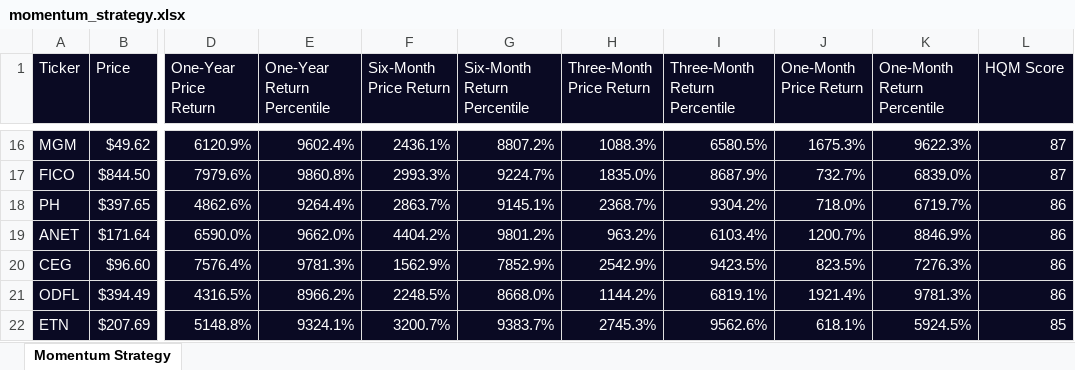
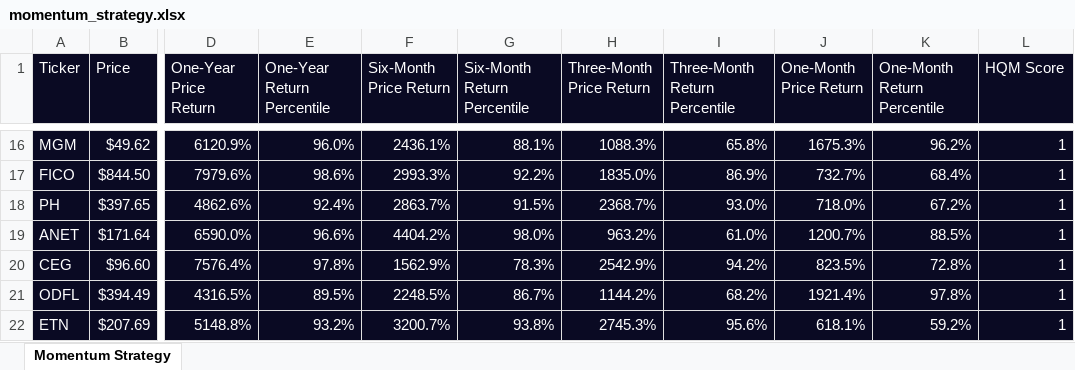
Before and after one commit to imsoumya18/quantitative_investment_strategy, an Excel workbook: starter-files/momentum_strategy.xlsx, sheet Momentum Strategy, drawn as a sheet; only a part is shown, gaps mark what is left out; values as stored, in another font and other column widths than the file's, no borders; the diff covers the shown part only; the diff names each change by its address in the sheet, - before the commit and + after, or states it on an @@ line.

```diff
--- a/starter-files/momentum_strategy.xlsx (sheet Momentum Strategy)
+++ b/starter-files/momentum_strategy.xlsx (sheet Momentum Strategy)
-E16 (One-Year Return Percentile): 9602.4%
+E16 (One-Year Return Percentile): 96.0%
-G16 (Six-Month Return Percentile): 8807.2%
+G16 (Six-Month Return Percentile): 88.1%
-I16 (Three-Month Return Percentile): 6580.5%
+I16 (Three-Month Return Percentile): 65.8%
-K16 (One-Month Return Percentile): 9622.3%
+K16 (One-Month Return Percentile): 96.2%
-L16:L17 (HQM Score): 87
+L16:L17 (HQM Score): 1
-E17 (One-Year Return Percentile): 9860.8%
+E17 (One-Year Return Percentile): 98.6%
-G17 (Six-Month Return Percentile): 9224.7%
+G17 (Six-Month Return Percentile): 92.2%
-I17 (Three-Month Return Percentile): 8687.9%
+I17 (Three-Month Return Percentile): 86.9%
-K17 (One-Month Return Percentile): 6839.0%
+K17 (One-Month Return Percentile): 68.4%
-E18 (One-Year Return Percentile): 9264.4%
+E18 (One-Year Return Percentile): 92.4%
-G18 (Six-Month Return Percentile): 9145.1%
+G18 (Six-Month Return Percentile): 91.5%
-I18 (Three-Month Return Percentile): 9304.2%
+I18 (Three-Month Return Percentile): 93.0%
-K18 (One-Month Return Percentile): 6719.7%
+K18 (One-Month Return Percentile): 67.2%
-L18:L21 (HQM Score): 86
+L18:L21 (HQM Score): 1
-E19 (One-Year Return Percentile): 9662.0%
+E19 (One-Year Return Percentile): 96.6%
-G19 (Six-Month Return Percentile): 9801.2%
+G19 (Six-Month Return Percentile): 98.0%
-I19 (Three-Month Return Percentile): 6103.4%
+I19 (Three-Month Return Percentile): 61.0%
-K19 (One-Month Return Percentile): 8846.9%
+K19 (One-Month Return Percentile): 88.5%
-E20 (One-Year Return Percentile): 9781.3%
+E20 (One-Year Return Percentile): 97.8%
-G20 (Six-Month Return Percentile): 7852.9%
+G20 (Six-Month Return Percentile): 78.3%
-I20 (Three-Month Return Percentile): 9423.5%
+I20 (Three-Month Return Percentile): 94.2%
-K20 (One-Month Return Percentile): 7276.3%
+K20 (One-Month Return Percentile): 72.8%
-E21 (One-Year Return Percentile): 8966.2%
+E21 (One-Year Return Percentile): 89.5%
-G21 (Six-Month Return Percentile): 8668.0%
+G21 (Six-Month Return Percentile): 86.7%
-I21 (Three-Month Return Percentile): 6819.1%
+I21 (Three-Month Return Percentile): 68.2%
-K21 (One-Month Return Percentile): 9781.3%
+K21 (One-Month Return Percentile): 97.8%
-E22 (One-Year Return Percentile): 9324.1%
+E22 (One-Year Return Percentile): 93.2%
-G22 (Six-Month Return Percentile): 9383.7%
+G22 (Six-Month Return Percentile): 93.8%
-I22 (Three-Month Return Percentile): 9562.6%
+I22 (Three-Month Return Percentile): 95.6%
-K22 (One-Month Return Percentile): 5924.5%
+K22 (One-Month Return Percentile): 59.2%
-L22 (HQM Score): 85
+L22 (HQM Score): 1
```
Also changed, not shown: 2 added rows, 2 removed rows and 205 edited cells elsewhere in this sheet, 1 other file.
